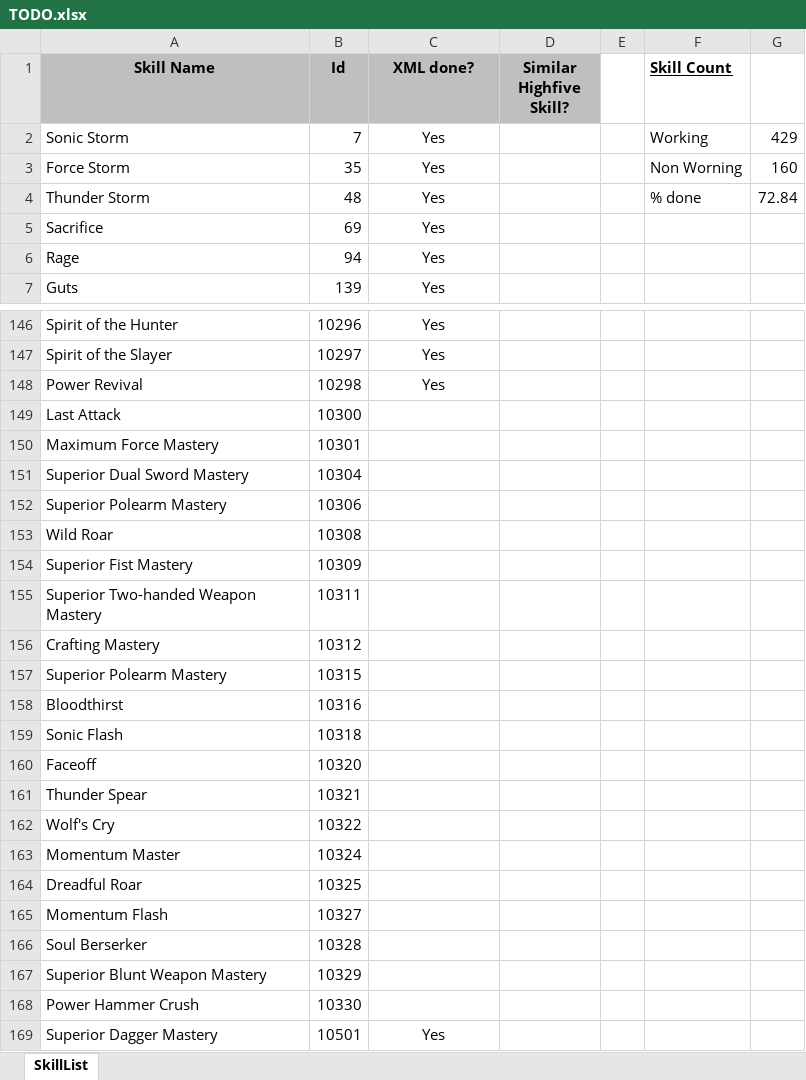
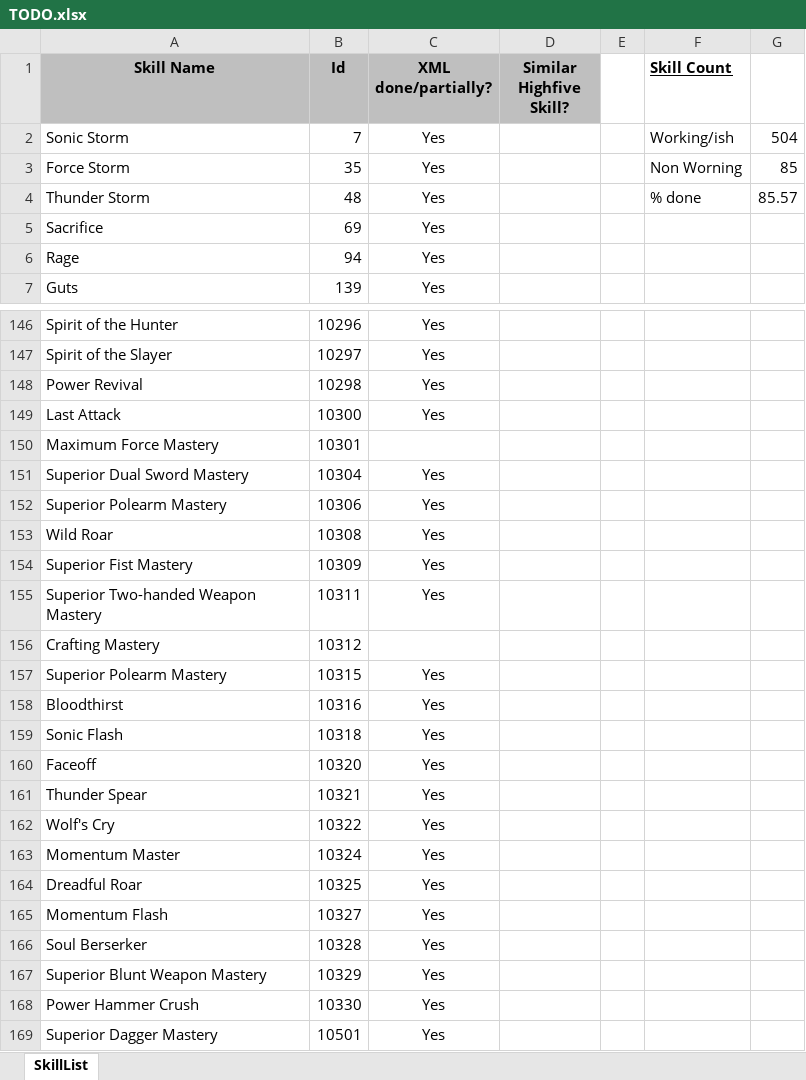
Before and after one commit to nick1pas/L2jMobius, an Excel workbook: trunk/dist/game/data/stats/skills/TODO.xlsx, sheet SkillList, drawn as a sheet; only a part is shown, gaps mark what is left out; values as stored, in another font and other column widths than the file's, no borders; the diff covers the shown part only; the diff names each change by its address in the sheet, - before the commit and + after, or states it on an @@ line.

Commit message:
Minor skill updates.

```diff
--- a/trunk/dist/game/data/stats/skills/TODO.xlsx (sheet SkillList)
+++ b/trunk/dist/game/data/stats/skills/TODO.xlsx (sheet SkillList)
-C1: XML done?
+C1: XML done/partially?
-F2 (Skill Count): Working
+F2 (Skill Count): Working/ish
-G2: 429
+G2: 504
-G3: 160
+G3: 85
-G4: 72.84
+G4: 85.57
-C149 (XML done/partially?): (empty)
+C149 (XML done/partially?): Yes
-C151:C155 (XML done/partially?): (empty)
+C151:C155 (XML done/partially?): Yes
-C157:C168 (XML done/partially?): (empty)
+C157:C168 (XML done/partially?): Yes
```
Also changed, not shown: 57 edited cells elsewhere in this sheet, 3 other files.
